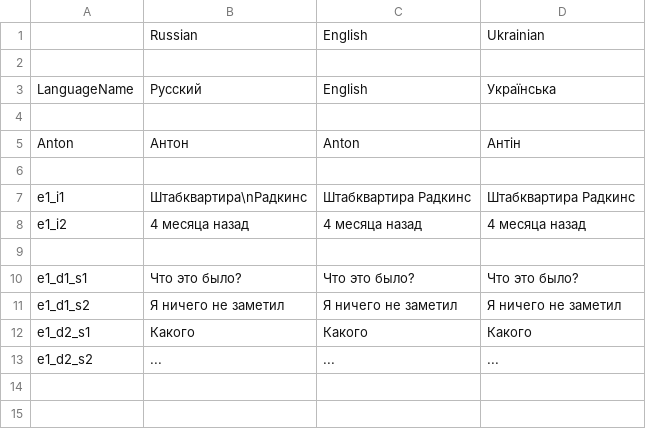
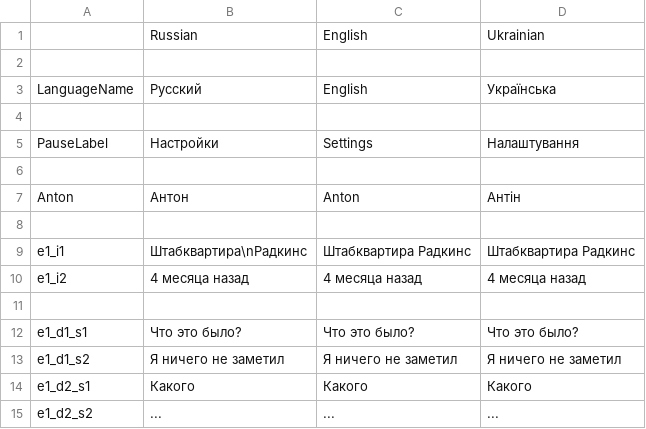
Before and after one commit to MaximKorokin/Lighthouse, a CSV file: Assets/ScriptableObjects/Localization/Resources/Localization.csv, drawn as a sheet.

```diff
--- a/Assets/ScriptableObjects/Localization/Resources/Localization.csv
+++ b/Assets/ScriptableObjects/Localization/Resources/Localization.csv
@@ -4,2 +4,4 @@ LanguageName,Русский,English,Українська
 
+PauseLabel,Настройки,Settings,Налаштування
+
 Anton,Антон,Anton,Антiн
```
Also changed, not shown: 21 other files.
